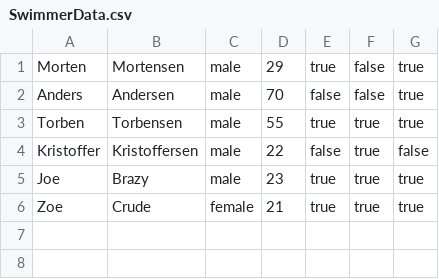
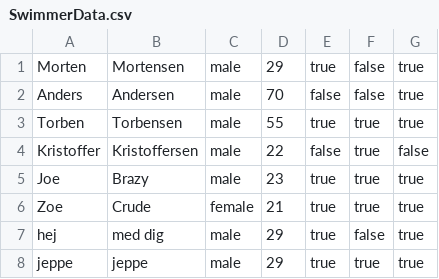
Before and after one commit to math92n4/Delfinen, a CSV file: Data/SwimmerData.csv, drawn as a sheet.

```diff
--- a/Data/SwimmerData.csv
+++ b/Data/SwimmerData.csv
@@ -6 +6,3 @@ Joe;Brazy;male;23;true;true;true;
 Zoe;Crude;female;21;true;true;true;
+hej;med dig;male;29;true;false;true;
+jeppe;jeppe;male;29;true;true;true;
```
Also changed, not shown: 4 other files.
